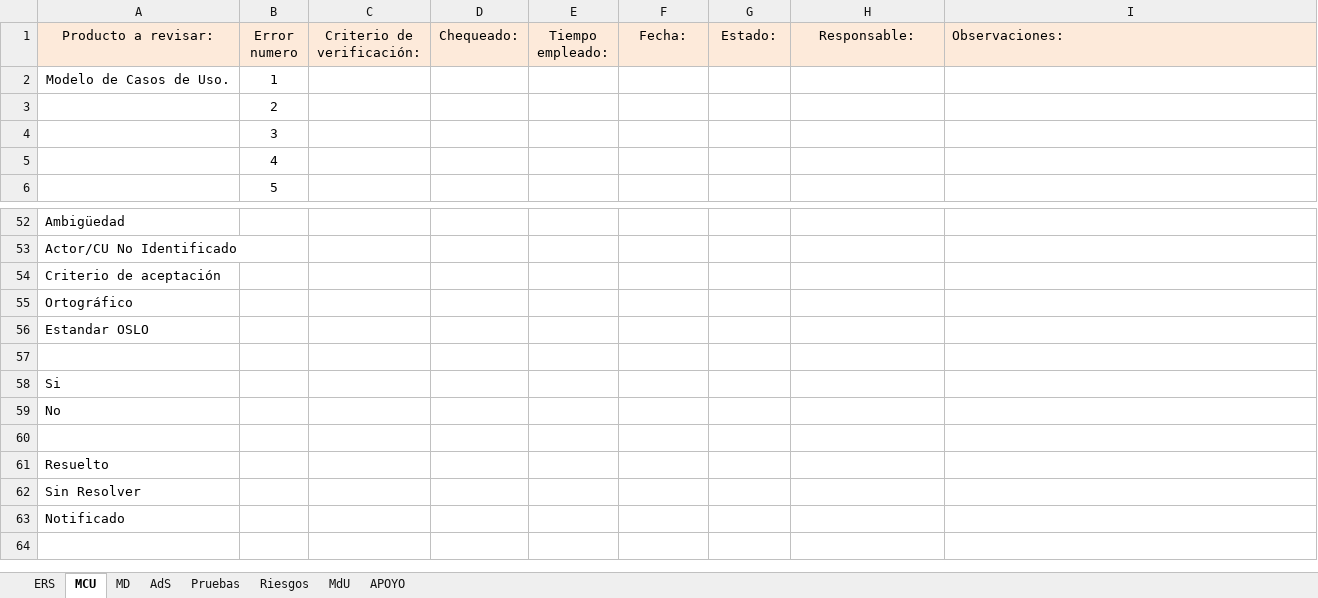
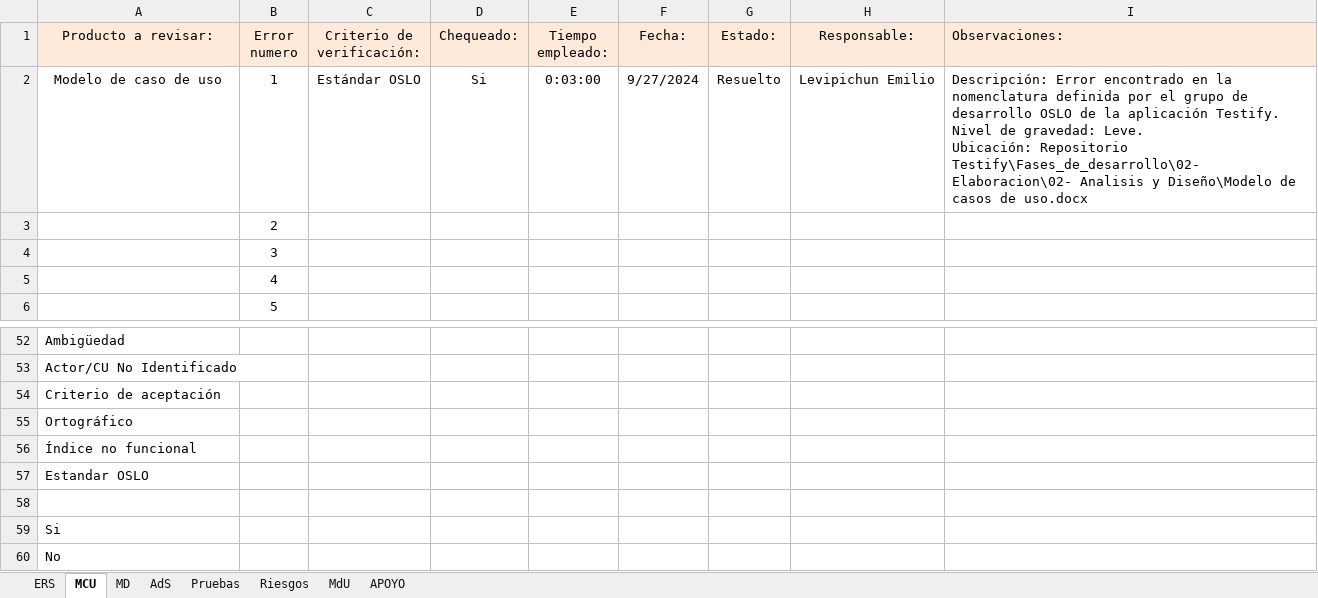
Before and after one commit to OSLOUARG24/Testify, an Excel workbook: Fases_de_desarrollo/02-Elaboracion/07- Gestion de Calidad/ChecklistProductoClave.xlsx, sheet MCU, drawn as a sheet; only a part is shown, gaps mark what is left out; the shorter side is filled out with more unchanged rows; values as stored, in another font and other column widths than the file's, no borders; removed rows and columns are numbered as before the commit, all else as after; ↵ is a line break in a cell; the diff names each change by its address in the sheet, - before the commit and + after, or states it on an @@ line.

Commit message:
Documentación - Corrección acorde al estándar.
Se realiza revisión rutinaria de SQA sobre documentos definidos como clave en el proceso de desarrollo.

```diff
--- a/Fases_de_desarrollo/02-Elaboracion/07- Gestion de Calidad/ChecklistProductoClave.xlsx (sheet MCU)
+++ b/Fases_de_desarrollo/02-Elaboracion/07- Gestion de Calidad/ChecklistProductoClave.xlsx (sheet MCU)
-row 2: Modelo de Casos de Uso. | 1
+row 2: Modelo de caso de uso | 1 | Estándar OSLO | Si | 0:03:00 | 9/27/2024 | Resuelto | Levipichun Emilio | Descripción: Error encontrado en la nomenclatura definida por el grupo de desarrollo OSLO de la aplicación Testify. ↵ Nivel de gravedad: Leve. ↵ Ubicación: Repositorio Testify\Fases_de_desarrollo\02-Elaboracion\02- Analisis y Diseño\Modelo de casos de uso.docx
+row 56: Índice no funcional
```
Also changed, not shown: sheet ERS, Nomenclaturas.xlsx, 2 other files.
